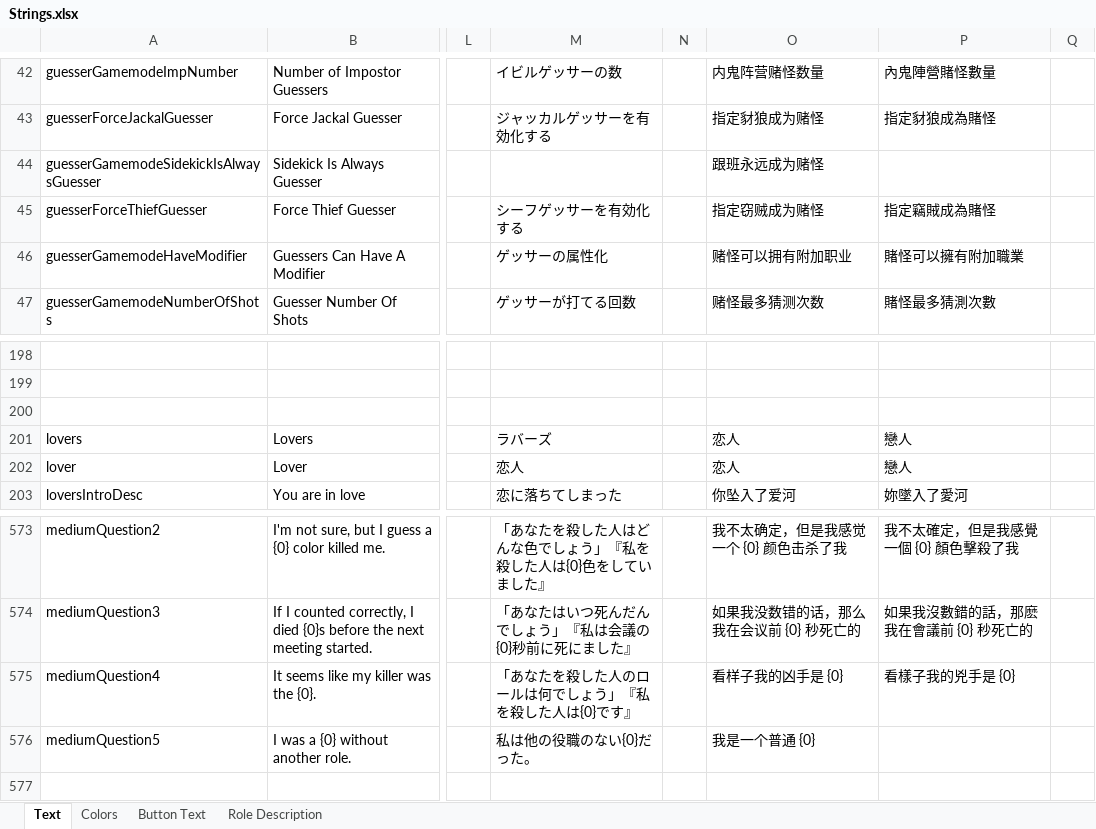
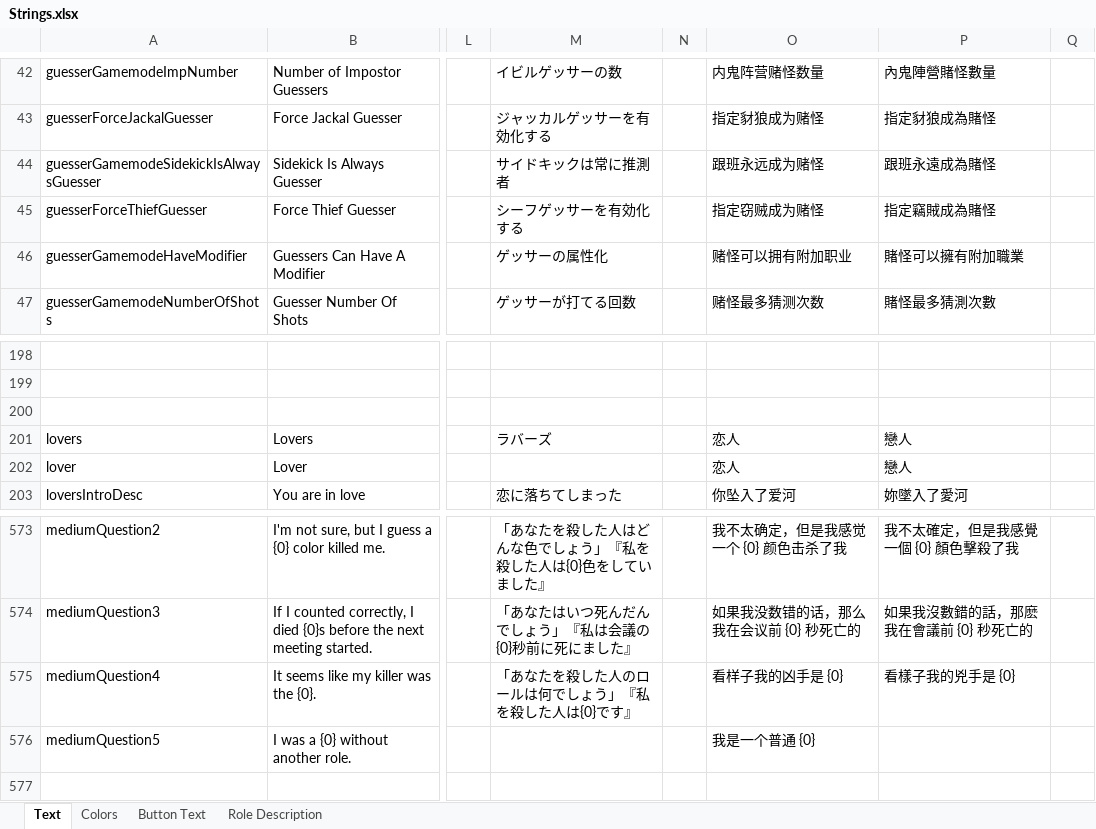
Before and after one commit to dabao40/TheOtherRolesGMIA, an Excel workbook: Strings.xlsx, sheet Text, drawn as a sheet; only a part is shown, gaps mark what is left out; values as stored, in another font and other column widths than the file's, no borders; the diff covers the shown part only; the diff names each change by its address in the sheet, - before the commit and + after, or states it on an @@ line.

Commit message:
Add files via upload

```diff
--- a/Strings.xlsx (sheet Text)
+++ b/Strings.xlsx (sheet Text)
-M44: (empty)
+M44: サイドキックは常に推測者
-P44: (empty)
+P44: 跟班永遠成為賭怪
-M202: 恋人
+M202: (empty)
-M576: 私は他の役職のない{0}だった。
+M576: (empty)
```
Also changed, not shown: 2 added rows and 24 edited cells elsewhere in this sheet.
